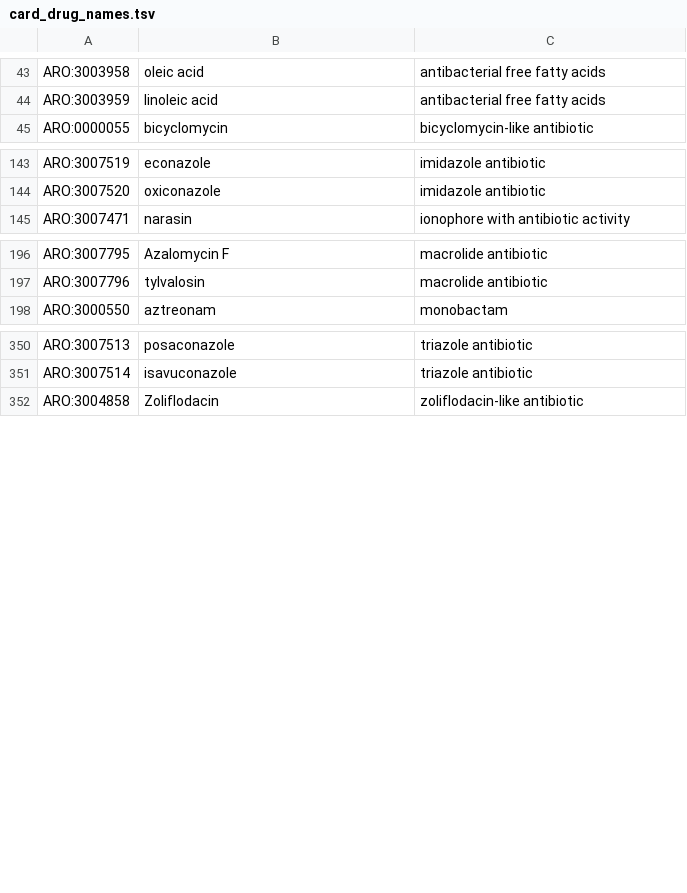
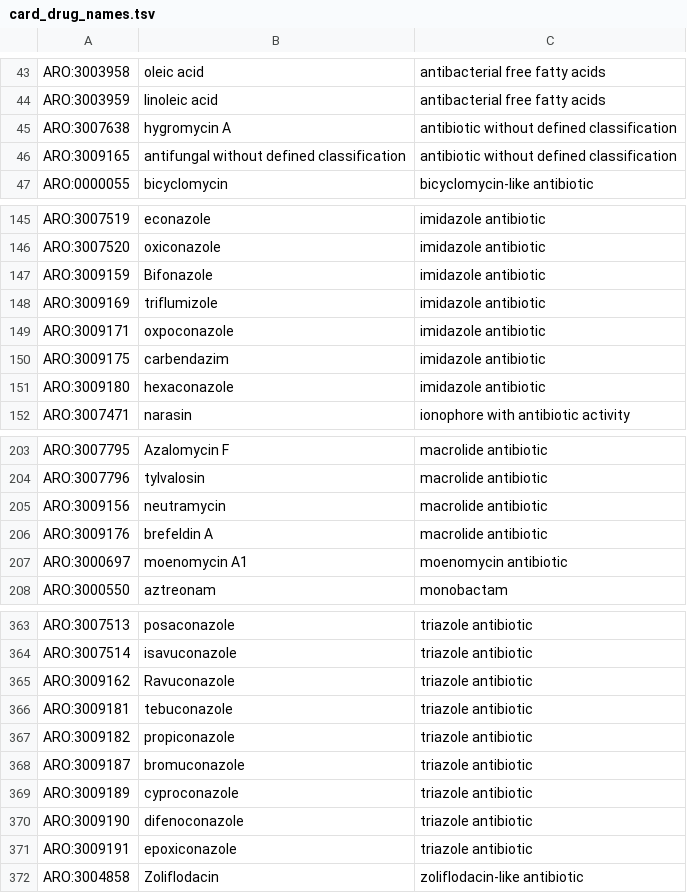
Before and after one commit to interpretAMR/AMRrulesCuration, a TSV file: validation/card_drug_names.tsv, drawn as a sheet; only a part is shown, gaps mark what is left out; the diff covers the shown part only; the diff names each change by its address in the sheet, - before the commit and + after, or states it on an @@ line.

```diff
--- a/validation/card_drug_names.tsv
+++ b/validation/card_drug_names.tsv
+row 45: ARO:3007638 | hygromycin A | antibiotic without defined classification
+row 46: ARO:3009165 | antifungal without defined classification | antibiotic without defined classification
+row 147: ARO:3009159 | Bifonazole | imidazole antibiotic
+row 148: ARO:3009169 | triflumizole | imidazole antibiotic
+row 149: ARO:3009171 | oxpoconazole | imidazole antibiotic
+row 150: ARO:3009175 | carbendazim | imidazole antibiotic
+row 151: ARO:3009180 | hexaconazole | imidazole antibiotic
+row 205: ARO:3009156 | neutramycin | macrolide antibiotic
+row 206: ARO:3009176 | brefeldin A | macrolide antibiotic
+row 207: ARO:3000697 | moenomycin A1 | moenomycin antibiotic
+row 365: ARO:3009162 | Ravuconazole | triazole antibiotic
+row 366: ARO:3009181 | tebuconazole | triazole antibiotic
+row 367: ARO:3009182 | propiconazole | triazole antibiotic
+row 368: ARO:3009187 | bromuconazole | triazole antibiotic
+row 369: ARO:3009189 | cyproconazole | triazole antibiotic
+row 370: ARO:3009190 | difenoconazole | triazole antibiotic
+row 371: ARO:3009191 | epoxiconazole | triazole antibiotic
```
Also changed, not shown: 3 added rows and 2 removed rows elsewhere in this file, 3 other files.
